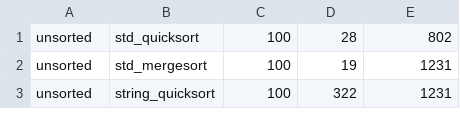
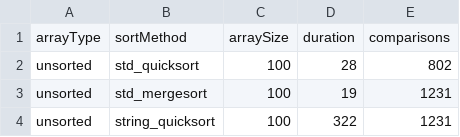
Before and after one commit to AlexeyShalaev/SortsProfiler, a CSV file: StringSorts/dataset.csv, drawn as a sheet; only a part is shown.

```diff
--- a/StringSorts/dataset.csv
+++ b/StringSorts/dataset.csv
@@ -1 +1,2 @@
+arrayType;sortMethod;arraySize;duration;comparisons
 unsorted;std_quicksort;100;28;802
```
Also changed, not shown: 11 other files.
